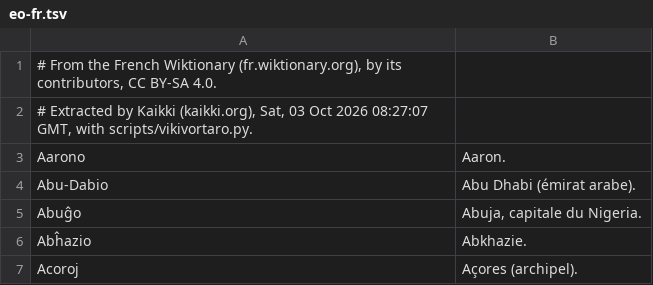
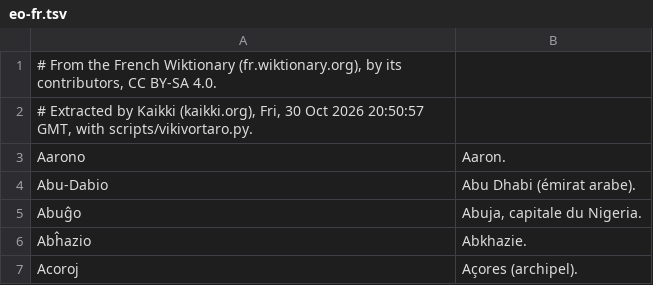
Before and after one commit to kotchwane/bona-vortaro, a TSV file: app/src/main/assets/vikivortaro/eo-fr.tsv, drawn as a sheet; only a part is shown.

```diff
--- a/app/src/main/assets/vikivortaro/eo-fr.tsv
+++ b/app/src/main/assets/vikivortaro/eo-fr.tsv
@@ -1,3 +1,3 @@
 # From the French Wiktionary (fr.wiktionary.org), by its contributors, CC BY-SA 4.0.
-# Extracted by Kaikki (kaikki.org), Sat, 03 Oct 2026 08:27:07 GMT, with scripts/vikivortaro.py.
+# Extracted by Kaikki (kaikki.org), Fri, 30 Oct 2026 20:50:57 GMT, with scripts/vikivortaro.py.
 Aarono	Aaron.
```
Also changed, not shown: app/src/main/assets/vikivortaro/fr-eo.tsv.
